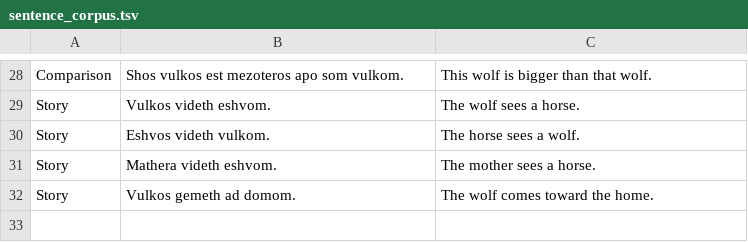
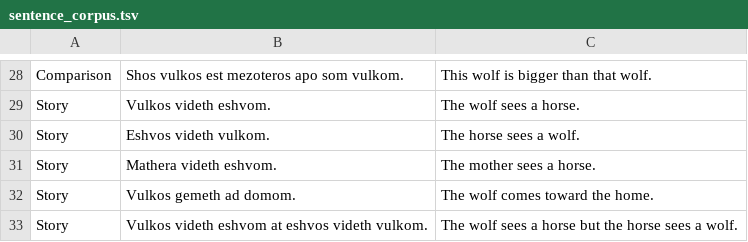
Before and after one commit to basperheim/neva-neo-indo-european-language, a TSV file: data/sentence_corpus.tsv, drawn as a sheet; only a part is shown, gaps mark what is left out; the diff names each change by its address in the sheet, - before the commit and + after, or states it on an @@ line.

Commit message:
Add bilingual coordinated fable sentence to corpus

```diff
--- a/data/sentence_corpus.tsv
+++ b/data/sentence_corpus.tsv
+row 33: Story | Vulkos videth eshvom at eshvos videth vulkom. | The wolf sees a horse but the horse sees a wolf.
```
